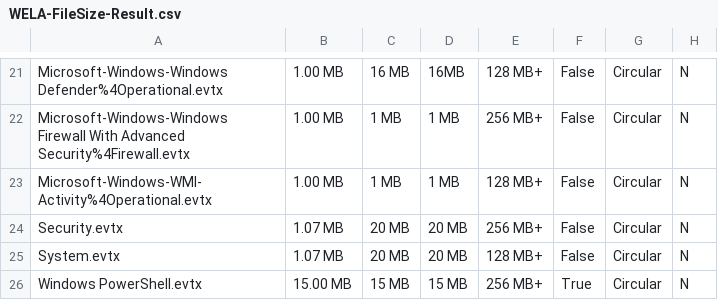
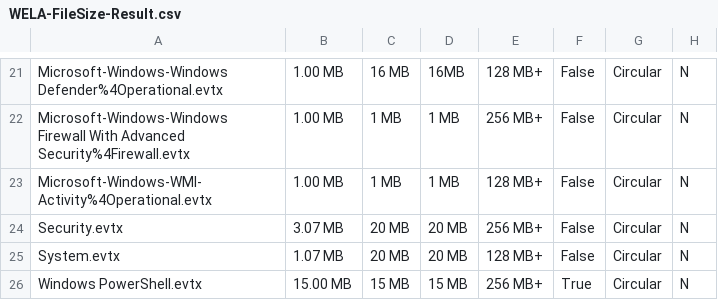
Before and after one commit to Yamato-Security/EventLog-Baseline-Guide, a CSV file: data/Windows_Default/WELA-FileSize-Result.csv, drawn as a sheet; only a part is shown, gaps mark what is left out.

```diff
--- a/data/Windows_Default/WELA-FileSize-Result.csv
+++ b/data/Windows_Default/WELA-FileSize-Result.csv
@@ -23,3 +23,3 @@
 "Microsoft-Windows-WMI-Activity%4Operational.evtx","1.00 MB","1 MB","1 MB","128 MB+","False","Circular","N"
-"Security.evtx","1.07 MB","20 MB","20 MB","256 MB+","False","Circular","N"
+"Security.evtx","3.07 MB","20 MB","20 MB","256 MB+","False","Circular","N"
 "System.evtx","1.07 MB","20 MB","20 MB","128 MB+","False","Circular","N"
```
